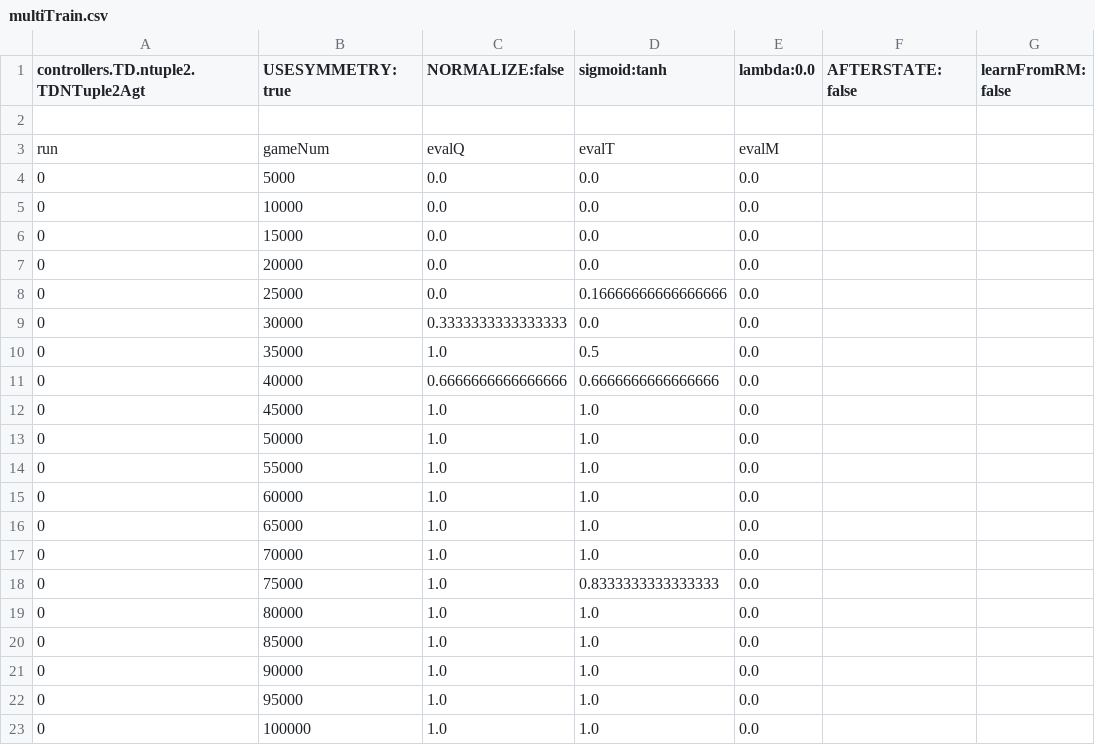
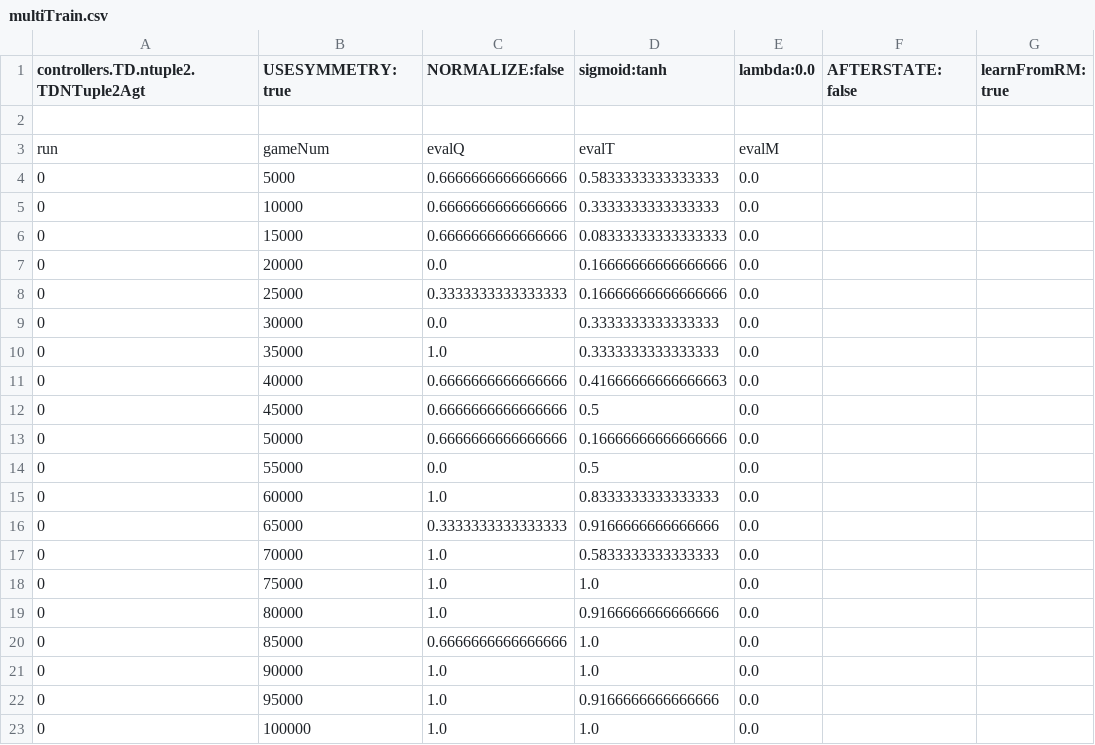
Before and after one commit to WolfgangKonen/GBG, a CSV file: agents/Hex/04/csv/multiTrain.csv, drawn as a sheet.

Commit message:
numLearnActions added ...
- ... to TD agents
- HexConfig: winning boards for 5x5
- bug fix log manager in GameBoardHex
- new multiTrainPlot*.R in resources/
- several new agents and csv results from multiTrain

```diff
--- a/agents/Hex/04/csv/multiTrain.csv
+++ b/agents/Hex/04/csv/multiTrain.csv
@@ -1,23 +1,23 @@
-controllers.TD.ntuple2.TDNTuple2Agt, USESYMMETRY:true, NORMALIZE:false, sigmoid:tanh, lambda:0.0, AFTERSTATE:false, learnFromRM: false
+controllers.TD.ntuple2.TDNTuple2Agt, USESYMMETRY:true, NORMALIZE:false, sigmoid:tanh, lambda:0.0, AFTERSTATE:false, learnFromRM: true
 
 run, gameNum, evalQ, evalT, evalM
-0, 5000, 0.0, 0.0, 0.0
-0, 10000, 0.0, 0.0, 0.0
-0, 15000, 0.0, 0.0, 0.0
-0, 20000, 0.0, 0.0, 0.0
-0, 25000, 0.0, 0.16666666666666666, 0.0
-0, 30000, 0.3333333333333333, 0.0, 0.0
-0, 35000, 1.0, 0.5, 0.0
-0, 40000, 0.6666666666666666, 0.6666666666666666, 0.0
-0, 45000, 1.0, 1.0, 0.0
-0, 50000, 1.0, 1.0, 0.0
-0, 55000, 1.0, 1.0, 0.0
-0, 60000, 1.0, 1.0, 0.0
-0, 65000, 1.0, 1.0, 0.0
-0, 70000, 1.0, 1.0, 0.0
-0, 75000, 1.0, 0.8333333333333333, 0.0
-0, 80000, 1.0, 1.0, 0.0
-0, 85000, 1.0, 1.0, 0.0
+0, 5000, 0.6666666666666666, 0.5833333333333333, 0.0
+0, 10000, 0.6666666666666666, 0.3333333333333333, 0.0
+0, 15000, 0.6666666666666666, 0.08333333333333333, 0.0
+0, 20000, 0.0, 0.16666666666666666, 0.0
+0, 25000, 0.3333333333333333, 0.16666666666666666, 0.0
+0, 30000, 0.0, 0.3333333333333333, 0.0
+0, 35000, 1.0, 0.3333333333333333, 0.0
+0, 40000, 0.6666666666666666, 0.41666666666666663, 0.0
+0, 45000, 0.6666666666666666, 0.5, 0.0
+0, 50000, 0.6666666666666666, 0.16666666666666666, 0.0
+0, 55000, 0.0, 0.5, 0.0
+0, 60000, 1.0, 0.8333333333333333, 0.0
+0, 65000, 0.3333333333333333, 0.9166666666666666, 0.0
+0, 70000, 1.0, 0.5833333333333333, 0.0
+0, 75000, 1.0, 1.0, 0.0
+0, 80000, 1.0, 0.9166666666666666, 0.0
+0, 85000, 0.6666666666666666, 1.0, 0.0
 0, 90000, 1.0, 1.0, 0.0
-0, 95000, 1.0, 1.0, 0.0
+0, 95000, 1.0, 0.9166666666666666, 0.0
 0, 100000, 1.0, 1.0, 0.0
```
Also changed, not shown: 40 other files.
